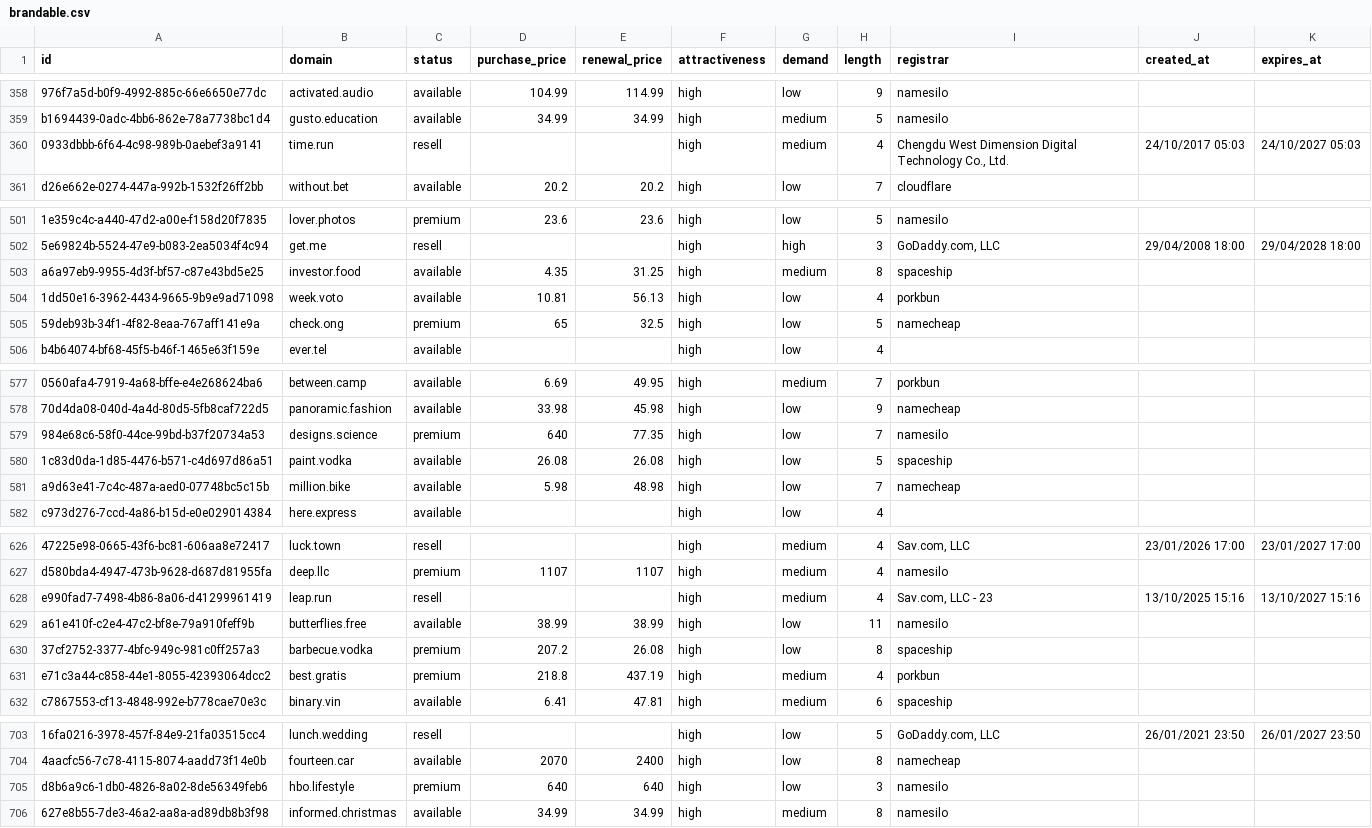
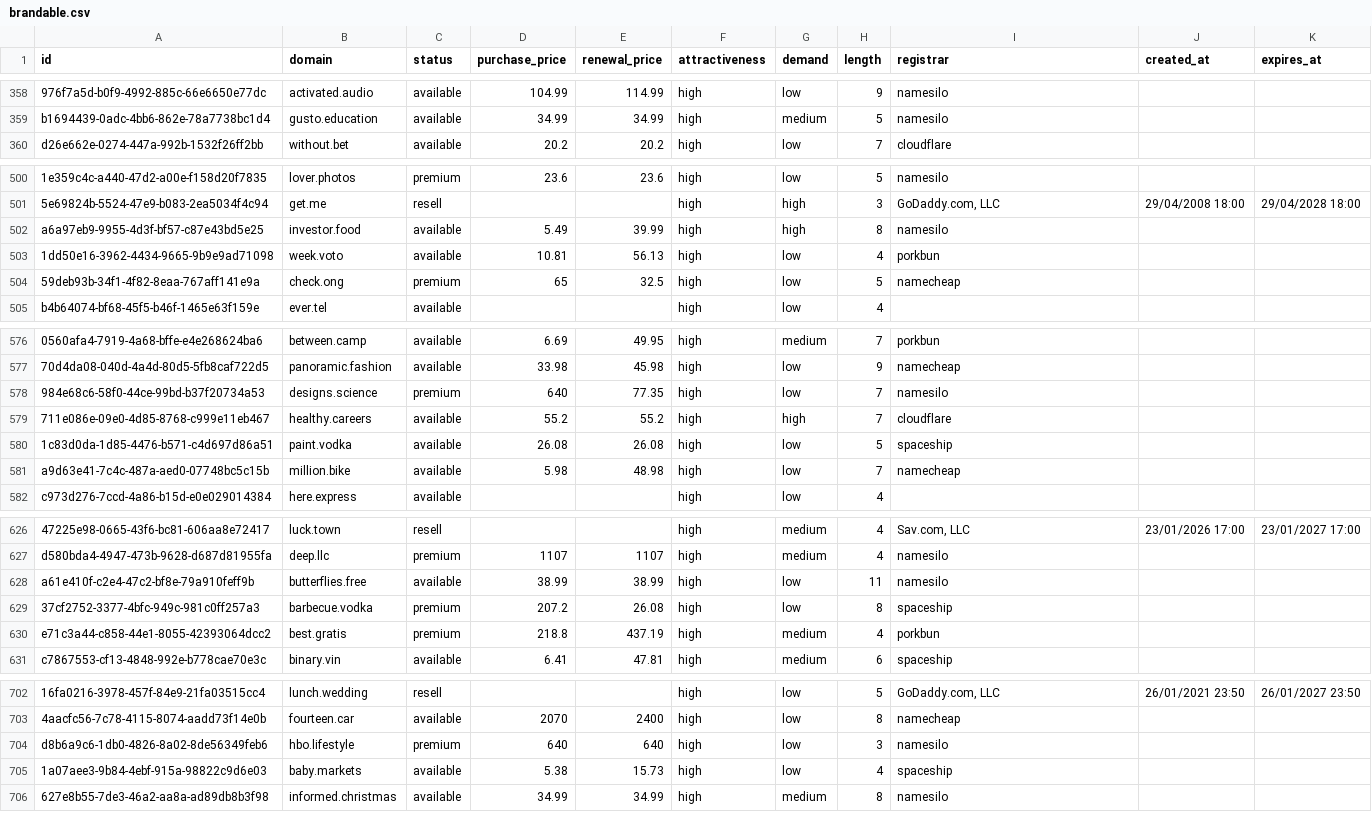
Before and after one commit to UniqueDomains/brandable-oneword-domains, a CSV file: brandable.csv, drawn as a sheet; only a part is shown, gaps mark what is left out; removed rows and columns are numbered as before the commit, all else as after; the diff covers the shown part only; the diff names each change by its address in the sheet, - before the commit and + after, or states it on an @@ line.

Commit message:
Domains update

```diff
--- a/brandable.csv
+++ b/brandable.csv
-row 360: 0933dbbb-6f64-4c98-989b-0aebef3a9141 | time.run | resell |  |  | high | medium | 4 | Chengdu West Dimension Digital Technology Co., Ltd. | 24/10/2017 05:03 | 24/10/2027 05:03
-D502 (purchase_price): 4.35
+D502 (purchase_price): 5.49
-E502 (renewal_price): 31.25
+E502 (renewal_price): 39.99
-G502 (demand): medium
+G502 (demand): high
-I502 (registrar): spaceship
+I502 (registrar): namesilo
+row 579: 711e086e-09e0-4d85-8768-c999e11eb467 | healthy.careers | available | 55.2 | 55.2 | high | high | 7 | cloudflare
-row 628: e990fad7-7498-4b86-8a06-d41299961419 | leap.run | resell |  |  | high | medium | 4 | Sav.com, LLC - 23 | 13/10/2025 15:16 | 13/10/2027 15:16
+row 705: 1a07aee3-9b84-4ebf-915a-98822c9d6e03 | baby.markets | available | 5.38 | 15.73 | high | low | 4 | spaceship
```
Also changed, not shown: 22 edited cells elsewhere in this file, 5 other files.
